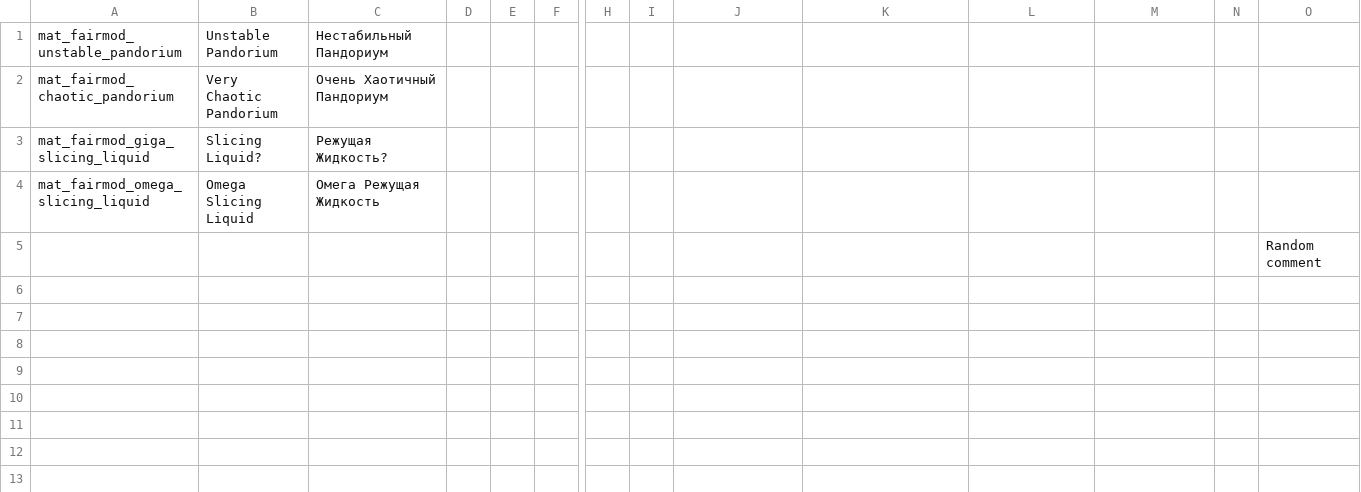
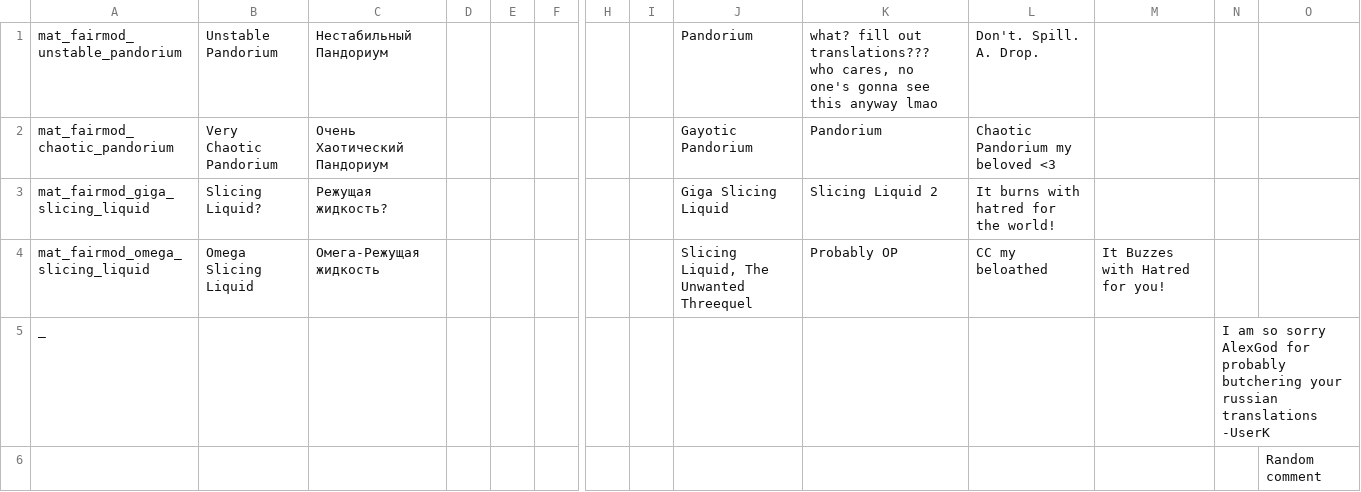
Before and after one commit to EvaisaDev/noita.fairmod, a CSV file: files/translations/content/chemical_horror.csv, drawn as a sheet; only a part is shown, gaps mark what is left out; rows hold the shown columns only; the diff names each change by its address in the sheet, - before the commit and + after, or states it on an @@ line.

Commit message:
Update chemical_horror.csv

```diff
--- a/files/translations/content/chemical_horror.csv
+++ b/files/translations/content/chemical_horror.csv
-J1: (empty)
+J1: Pandorium
-K1: (empty)
+K1: what? fill out translations??? who cares, no one's gonna see this anyway lmao
-L1: (empty)
+L1: Don't. Spill. A. Drop.
-C2: Очень Хаотичный Пандориум
+C2: Очень Хаотический Пандориум
-J2: (empty)
+J2: Gayotic Pandorium
-K2: (empty)
+K2: Pandorium
-L2: (empty)
+L2: Chaotic Pandorium my beloved <3
-C3: Режущая Жидкость?
+C3: Режущая жидкость?
-J3: (empty)
+J3: Giga Slicing Liquid
-K3: (empty)
+K3: Slicing Liquid 2
-L3: (empty)
+L3: It burns with hatred for the world!
-C4: Омега Режущая Жидкость
+C4: Омега-Режущая жидкость
-J4: (empty)
+J4: Slicing Liquid, The Unwanted Threequel
-K4: (empty)
+K4: Probably OP
-L4: (empty)
+L4: CC my beloathed
-M4: (empty)
+M4: It Buzzes with Hatred for you!
+row 5: _ |  |  |  |  |  |  |  |  |  |  |  | I am so sorry AlexGod for probably butchering your russian translations -UserK
```
